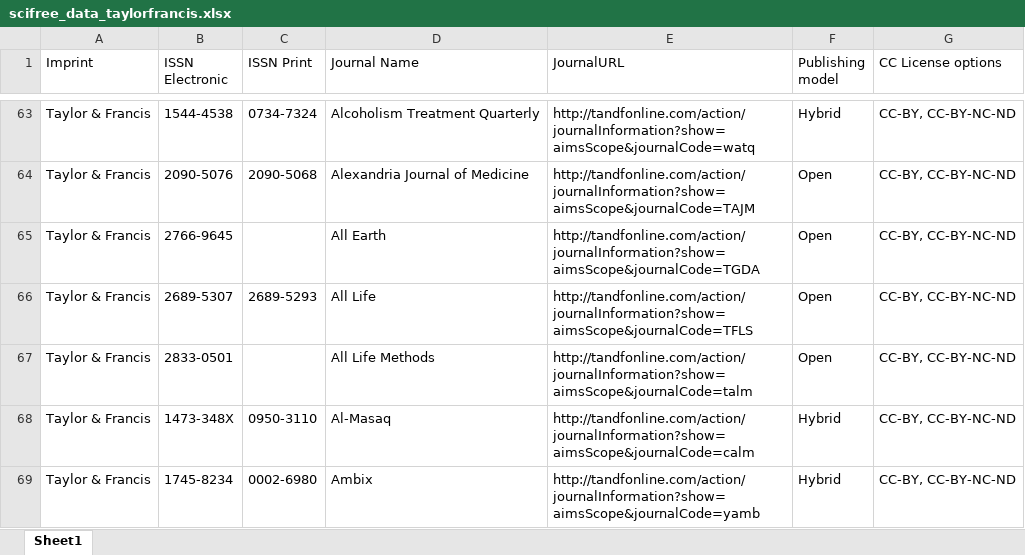
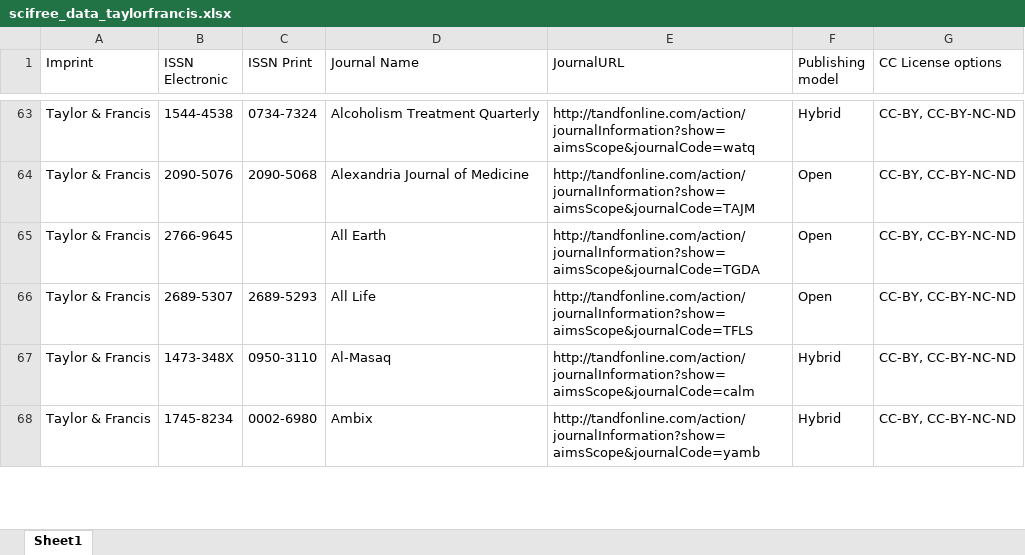
Before and after one commit to Kungbib/oa-tskr, an Excel workbook: Bibsam_tidskriftslistor/scifree_data_taylorfrancis.xlsx, sheet Sheet1, drawn as a sheet; only a part is shown, gaps mark what is left out; values as stored, in another font and other column widths than the file's, no borders; table styles not drawn; removed rows and columns are numbered as before the commit, all else as after; the diff covers the shown part only; the diff names each change by its address in the sheet, - before the commit and + after, or states it on an @@ line.

```diff
--- a/Bibsam_tidskriftslistor/scifree_data_taylorfrancis.xlsx (sheet Sheet1)
+++ b/Bibsam_tidskriftslistor/scifree_data_taylorfrancis.xlsx (sheet Sheet1)
-row 67: Taylor & Francis | 2833-0501 |  | All Life Methods | http://tandfonline.com/action/journalInformation?show=aimsScope&journalCode=talm | Open | CC-BY, CC-BY-NC-ND
```
Also changed, not shown: 20 added rows, 22 removed rows and 11 edited cells elsewhere in this sheet, Bibsam_tidskriftslistor/Uppdateringar/tidskriftslistor_ändringar_2025.xlsx, Bibsam_tidskriftslistor/scifree_data_springernature.xlsx.
